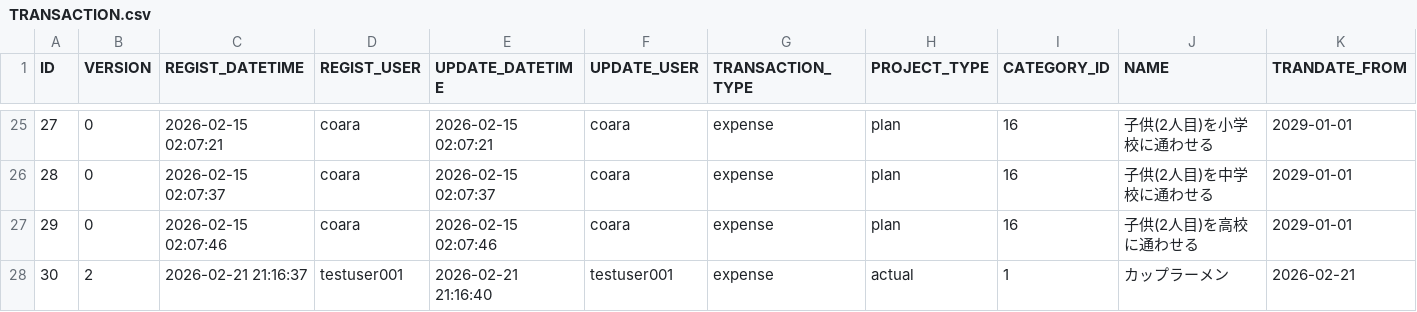
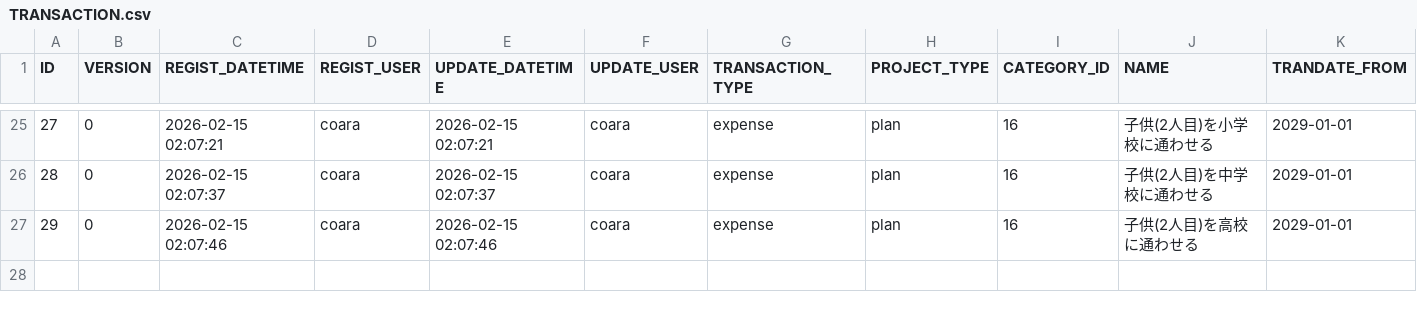
Before and after one commit to ProGTST/LifePlanApp, a CSV file: public/data/TRANSACTION.csv, drawn as a sheet; only a part is shown, gaps mark what is left out; rows hold the shown columns only; the diff names each change by its address in the sheet, - before the commit and + after, or states it on an @@ line.

```diff
--- a/public/data/TRANSACTION.csv
+++ b/public/data/TRANSACTION.csv
-row 28: 30 | 2 | 2026-02-21 21:16:37 | testuser001 | 2026-02-21 21:16:40 | testuser001 | expense | actual | 1 | カップラーメン | 2026-02-21
```
Also changed, not shown: public/data/ACCOUNT.csv, public/data/ACCOUNT_HISTORY.csv, 3 other files.
